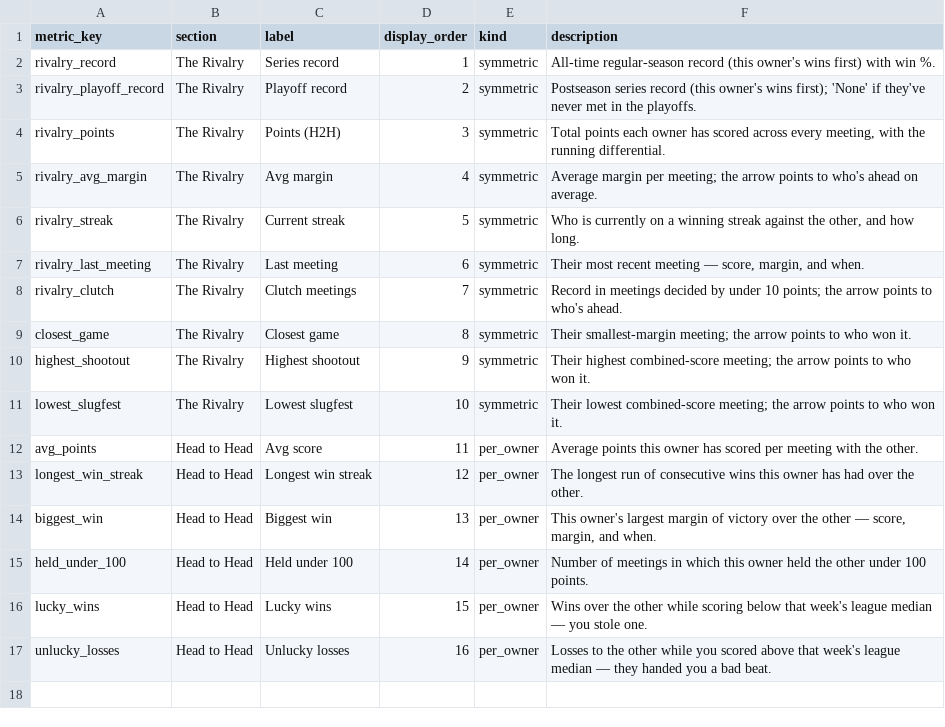
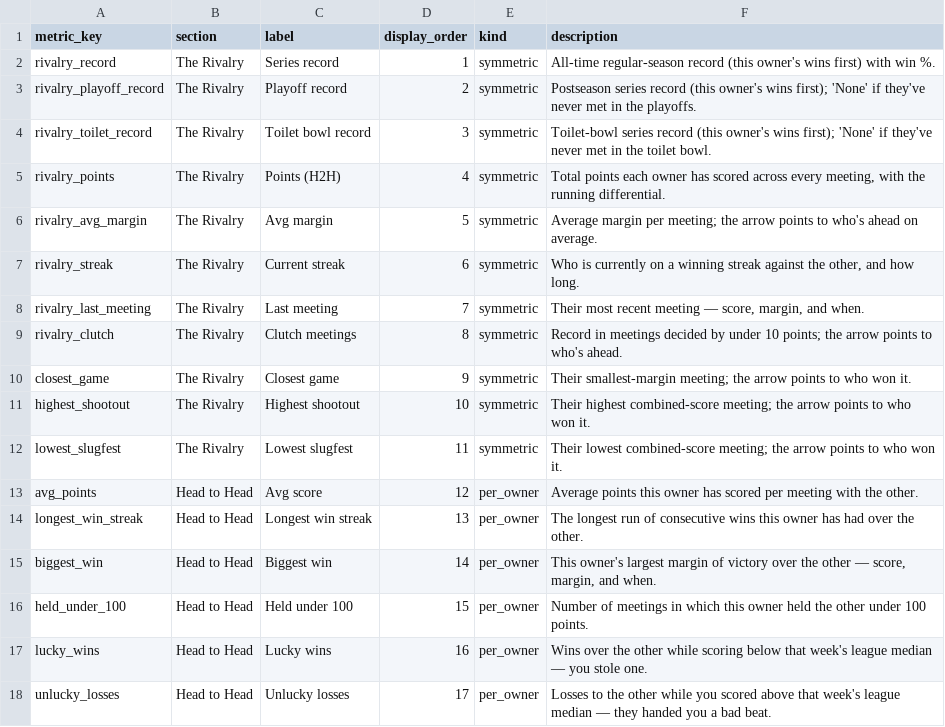
Before and after one commit to seanwieser/fantasy-footballer, a CSV file: dbt/fantasy_footballer/seeds/h2h_rivalry_metrics.csv, drawn as a sheet.

```diff
--- a/dbt/fantasy_footballer/seeds/h2h_rivalry_metrics.csv
+++ b/dbt/fantasy_footballer/seeds/h2h_rivalry_metrics.csv
@@ -3,15 +3,16 @@ rivalry_record,The Rivalry,Series record,1,symmetric,"All-time regular-season re
 rivalry_playoff_record,The Rivalry,Playoff record,2,symmetric,"Postseason series record (this owner's wins first); 'None' if they've never met in the playoffs."
-rivalry_points,The Rivalry,Points (H2H),3,symmetric,"Total points each owner has scored across every meeting, with the running differential."
-rivalry_avg_margin,The Rivalry,Avg margin,4,symmetric,"Average margin per meeting; the arrow points to who's ahead on average."
-rivalry_streak,The Rivalry,Current streak,5,symmetric,"Who is currently on a winning streak against the other, and how long."
-rivalry_last_meeting,The Rivalry,Last meeting,6,symmetric,"Their most recent meeting — score, margin, and when."
-rivalry_clutch,The Rivalry,Clutch meetings,7,symmetric,"Record in meetings decided by under 10 points; the arrow points to who's ahead."
-closest_game,The Rivalry,Closest game,8,symmetric,"Their smallest-margin meeting; the arrow points to who won it."
-highest_shootout,The Rivalry,Highest shootout,9,symmetric,"Their highest combined-score meeting; the arrow points to who won it."
-lowest_slugfest,The Rivalry,Lowest slugfest,10,symmetric,"Their lowest combined-score meeting; the arrow points to who won it."
-avg_points,Head to Head,Avg score,11,per_owner,"Average points this owner has scored per meeting with the other."
-longest_win_streak,Head to Head,Longest win streak,12,per_owner,"The longest run of consecutive wins this owner has had over the other."
-biggest_win,Head to Head,Biggest win,13,per_owner,"This owner's largest margin of victory over the other — score, margin, and when."
-held_under_100,Head to Head,Held under 100,14,per_owner,"Number of meetings in which this owner held the other under 100 points."
-lucky_wins,Head to Head,Lucky wins,15,per_owner,"Wins over the other while scoring below that week's league median — you stole one."
-unlucky_losses,Head to Head,Unlucky losses,16,per_owner,"Losses to the other while you scored above that week's league median — they handed you a bad beat."
+rivalry_toilet_record,The Rivalry,Toilet bowl record,3,symmetric,"Toilet-bowl series record (this owner's wins first); 'None' if they've never met in the toilet bowl."
+rivalry_points,The Rivalry,Points (H2H),4,symmetric,"Total points each owner has scored across every meeting, with the running differential."
+rivalry_avg_margin,The Rivalry,Avg margin,5,symmetric,"Average margin per meeting; the arrow points to who's ahead on average."
+rivalry_streak,The Rivalry,Current streak,6,symmetric,"Who is currently on a winning streak against the other, and how long."
+rivalry_last_meeting,The Rivalry,Last meeting,7,symmetric,"Their most recent meeting — score, margin, and when."
+rivalry_clutch,The Rivalry,Clutch meetings,8,symmetric,"Record in meetings decided by under 10 points; the arrow points to who's ahead."
+closest_game,The Rivalry,Closest game,9,symmetric,"Their smallest-margin meeting; the arrow points to who won it."
+highest_shootout,The Rivalry,Highest shootout,10,symmetric,"Their highest combined-score meeting; the arrow points to who won it."
+lowest_slugfest,The Rivalry,Lowest slugfest,11,symmetric,"Their lowest combined-score meeting; the arrow points to who won it."
+avg_points,Head to Head,Avg score,12,per_owner,"Average points this owner has scored per meeting with the other."
+longest_win_streak,Head to Head,Longest win streak,13,per_owner,"The longest run of consecutive wins this owner has had over the other."
+biggest_win,Head to Head,Biggest win,14,per_owner,"This owner's largest margin of victory over the other — score, margin, and when."
+held_under_100,Head to Head,Held under 100,15,per_owner,"Number of meetings in which this owner held the other under 100 points."
+lucky_wins,Head to Head,Lucky wins,16,per_owner,"Wins over the other while scoring below that week's league median — you stole one."
+unlucky_losses,Head to Head,Unlucky losses,17,per_owner,"Losses to the other while you scored above that week's league median — they handed you a bad beat."
```
Also changed, not shown: dbt/fantasy_footballer/seeds/all_time_record_metrics.csv, dbt/fantasy_footballer/seeds/h2h_metrics.csv, 22 other files.
